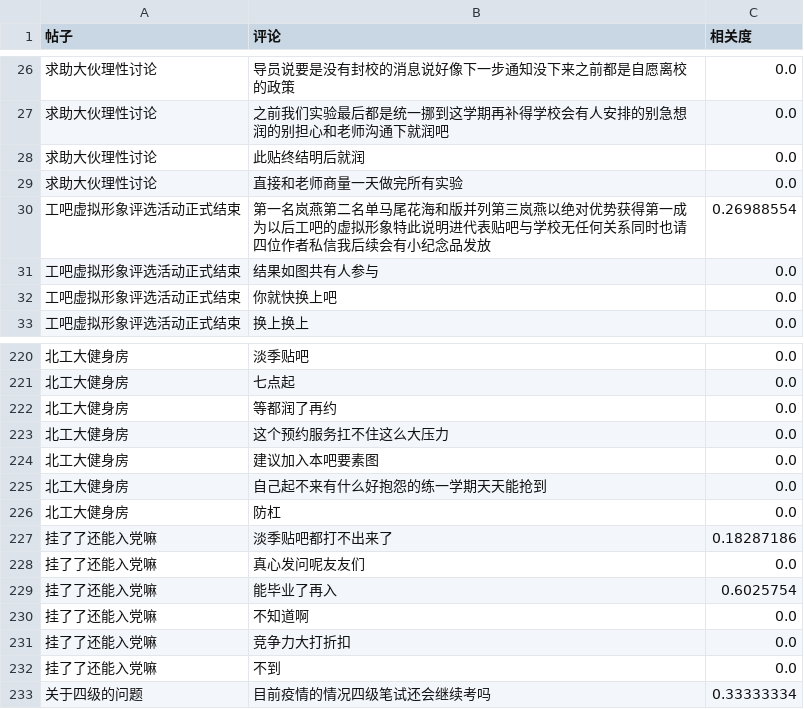
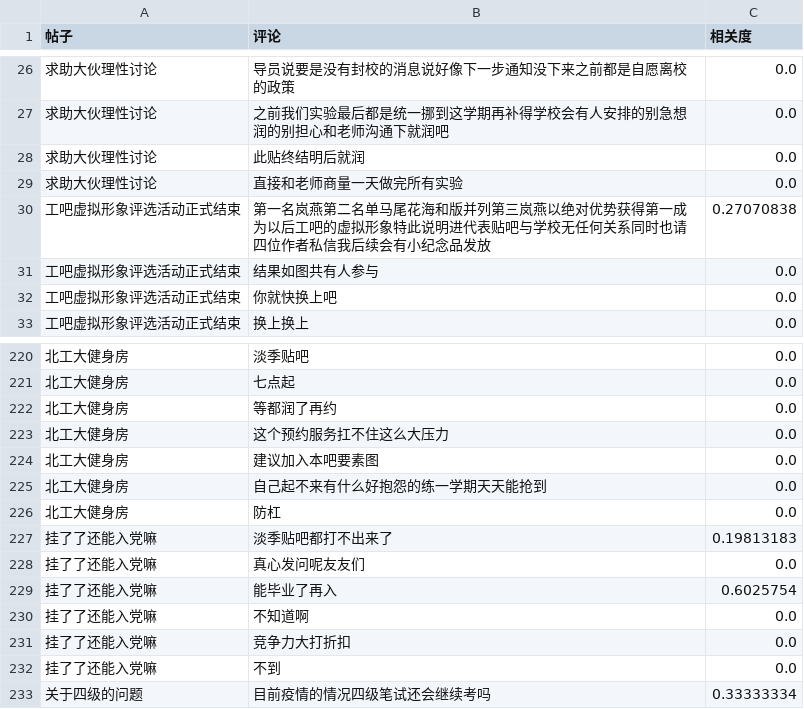
Before and after one commit to David205x/TiebaThreadAnalysis, a CSV file: src/帖子评论相关度分析.csv, drawn as a sheet; only a part is shown, gaps mark what is left out.

```diff
--- a/src/帖子评论相关度分析.csv
+++ b/src/帖子评论相关度分析.csv
@@ -29,3 +29,3 @@
 求助大伙理性讨论,直接和老师商量一天做完所有实验,0.0
-工吧虚拟形象评选活动正式结束,第一名岚燕第二名单马尾花海和版并列第三岚燕以绝对优势获得第一成为以后工吧的虚拟形象特此说明进代表贴吧与学校无任何关系同时也请四位作者私信我后续会有小纪念品发放,0.26988554
+工吧虚拟形象评选活动正式结束,第一名岚燕第二名单马尾花海和版并列第三岚燕以绝对优势获得第一成为以后工吧的虚拟形象特此说明进代表贴吧与学校无任何关系同时也请四位作者私信我后续会有小纪念品发放,0.27070838
 工吧虚拟形象评选活动正式结束,结果如图共有人参与,0.0
@@ -226,3 +226,3 @@
 北工大健身房,防杠,0.0
-挂了了还能入党嘛,淡季贴吧都打不出来了,0.18287186
+挂了了还能入党嘛,淡季贴吧都打不出来了,0.19813183
 挂了了还能入党嘛,真心发问呢友友们,0.0
```
Also changed, not shown: src/评论与评论相关度分析.csv, 11 other files.
